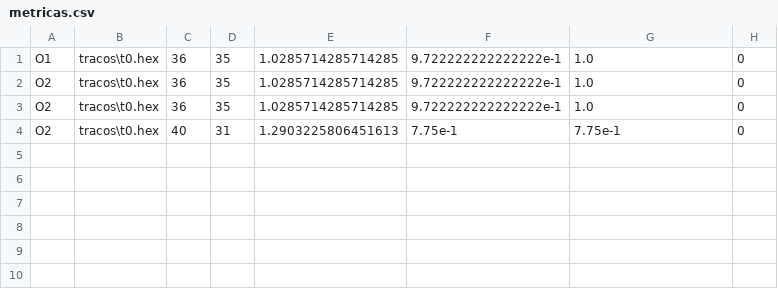
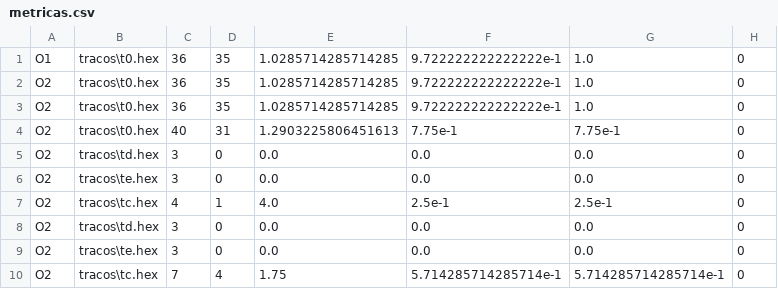
Before and after one commit to MateusHenrique2025/AOC_MateusHenriqueDarckisonAlmeidaFabricio_UFRR_MicroProj_2026, a CSV file: metricas.csv, drawn as a sheet; the diff names each change by its address in the sheet, - before the commit and + after, or states it on an @@ line.

```diff
--- a/metricas.csv
+++ b/metricas.csv
+row 5: O2 | tracos\td.hex | 3 | 0 | 0.0 | 0.0 | 0.0 | 0
+row 6: O2 | tracos\te.hex | 3 | 0 | 0.0 | 0.0 | 0.0 | 0
+row 7: O2 | tracos\tc.hex | 4 | 1 | 4.0 | 2.5e-1 | 2.5e-1 | 0
+row 8: O2 | tracos\td.hex | 3 | 0 | 0.0 | 0.0 | 0.0 | 0
+row 9: O2 | tracos\te.hex | 3 | 0 | 0.0 | 0.0 | 0.0 | 0
+row 10: O2 | tracos\tc.hex | 7 | 4 | 1.75 | 5.714285714285714e-1 | 5.714285714285714e-1 | 0
```
Also changed, not shown: 10 other files.
